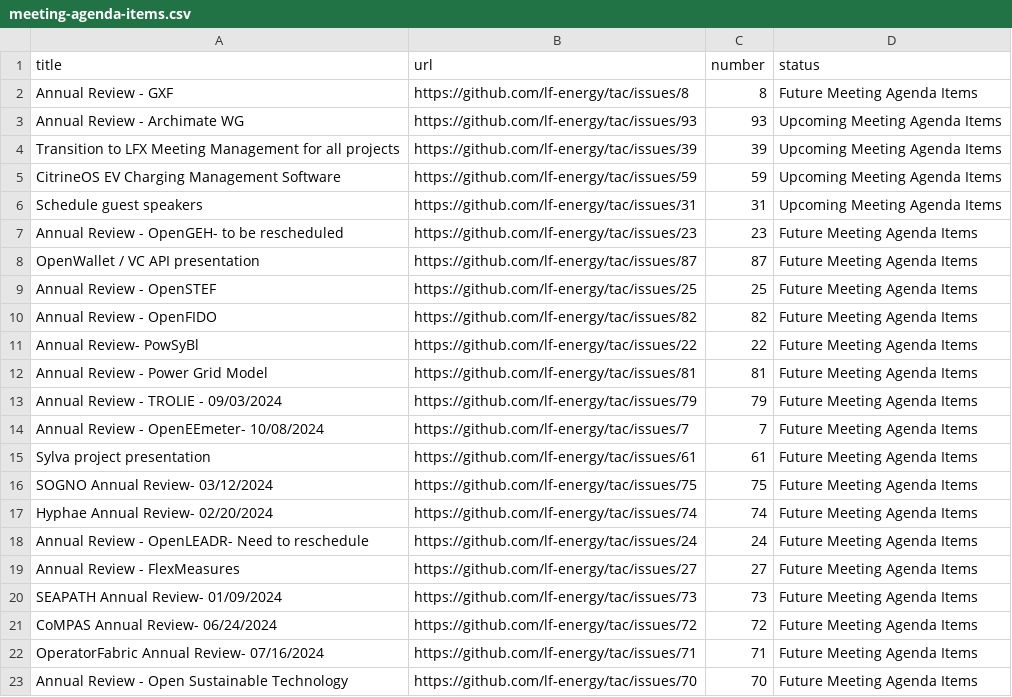
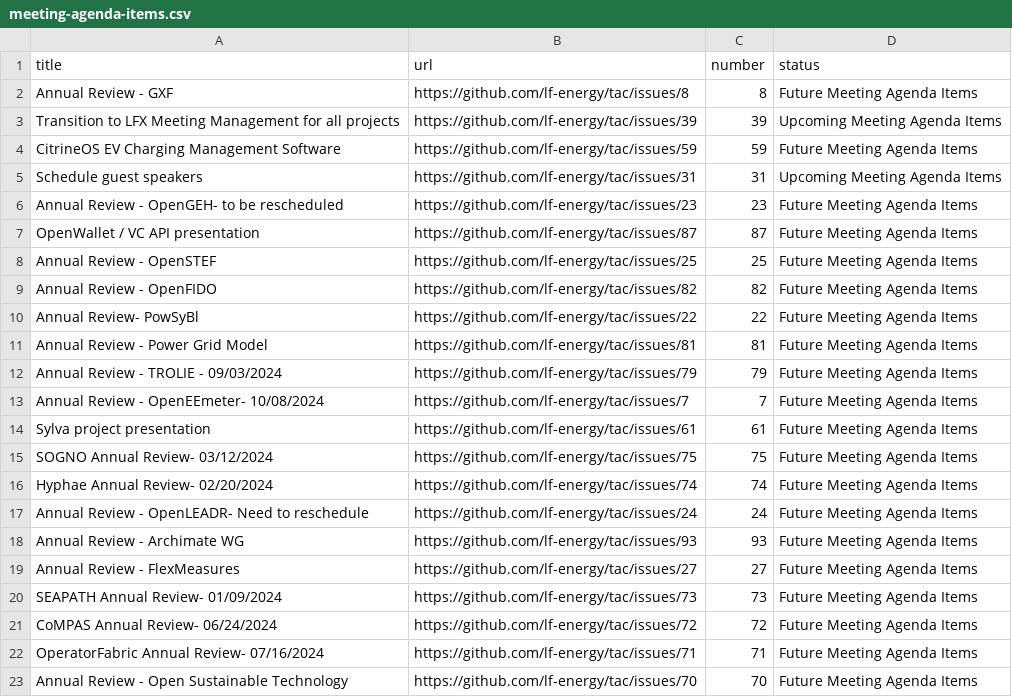
Before and after one commit to lf-energy/tac, a CSV file: _data/meeting-agenda-items.csv, drawn as a sheet; only a part is shown.

Commit message:
Update Data Sources
Signed-off-by: GitHub <noreply@github.com>

```diff
--- a/_data/meeting-agenda-items.csv
+++ b/_data/meeting-agenda-items.csv
@@ -2,5 +2,4 @@ title,url,number,status
 Annual Review - GXF,https://github.com/lf-energy/tac/issues/8,8,Future Meeting Agenda Items
-Annual Review - Archimate WG,https://github.com/lf-energy/tac/issues/93,93,Upcoming Meeting Agenda Items
 Transition to LFX Meeting Management for all projects,https://github.com/lf-energy/tac/issues/39,39,Upcoming Meeting Agenda Items
-CitrineOS EV Charging Management Software,https://github.com/lf-energy/tac/issues/59,59,Upcoming Meeting Agenda Items
+CitrineOS EV Charging Management Software,https://github.com/lf-energy/tac/issues/59,59,Future Meeting Agenda Items
 Schedule guest speakers,https://github.com/lf-energy/tac/issues/31,31,Upcoming Meeting Agenda Items
@@ -18,2 +17,3 @@ Hyphae Annual Review- 02/20/2024,https://github.com/lf-energy/tac/issues/74,74,F
 Annual Review - OpenLEADR- Need to reschedule,https://github.com/lf-energy/tac/issues/24,24,Future Meeting Agenda Items
+Annual Review - Archimate WG,https://github.com/lf-energy/tac/issues/93,93,Future Meeting Agenda Items
 Annual Review - FlexMeasures,https://github.com/lf-energy/tac/issues/27,27,Future Meeting Agenda Items
```
